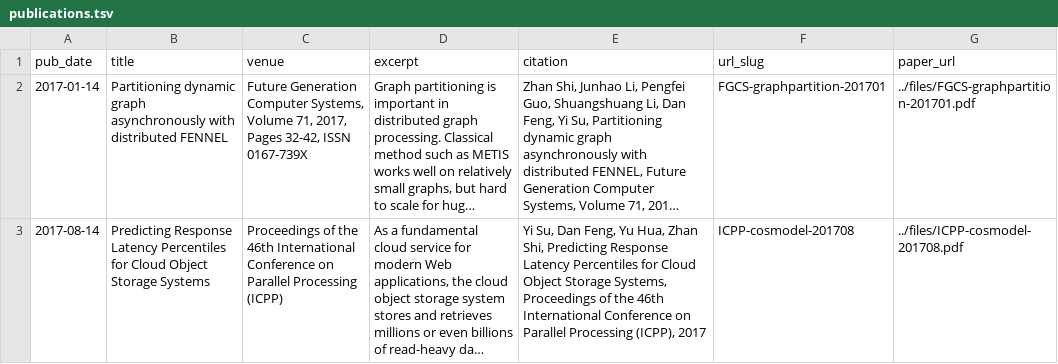
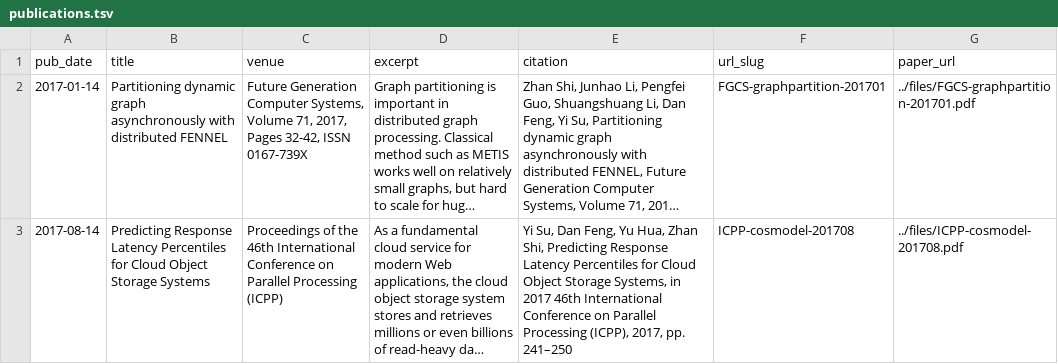
Before and after one commit to ysu-hust/ysu-hust.github.io, a TSV file: markdown_generator/publications.tsv, drawn as a sheet; long unchanged cells end in …; the diff names each change by its address in the sheet, - before the commit and + after, or states it on an @@ line.

```diff
--- a/markdown_generator/publications.tsv
+++ b/markdown_generator/publications.tsv
-E3 (citation): …Storage Systems, Proceedings of the 46th International Conference on Parallel Processing (ICPP), 2017
+E3 (citation): …Storage Systems, in 2017 46th International Conference on Parallel Processing (ICPP), 2017, pp. 241–250
```
Also changed, not shown: 1 other file.
